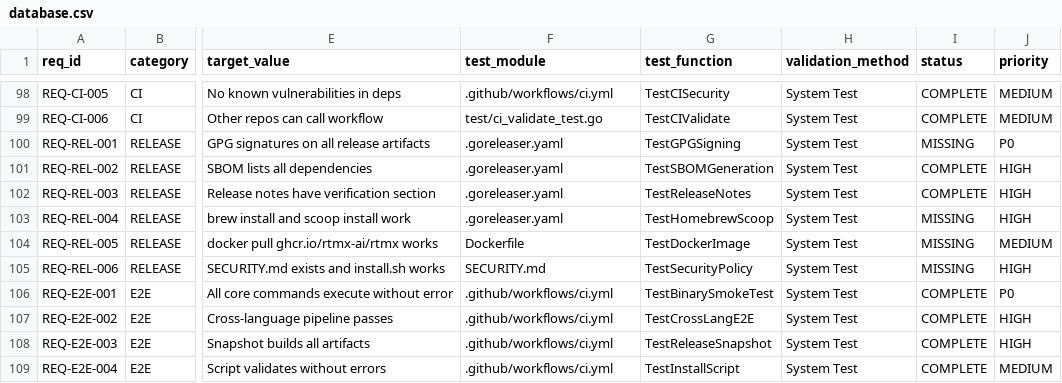
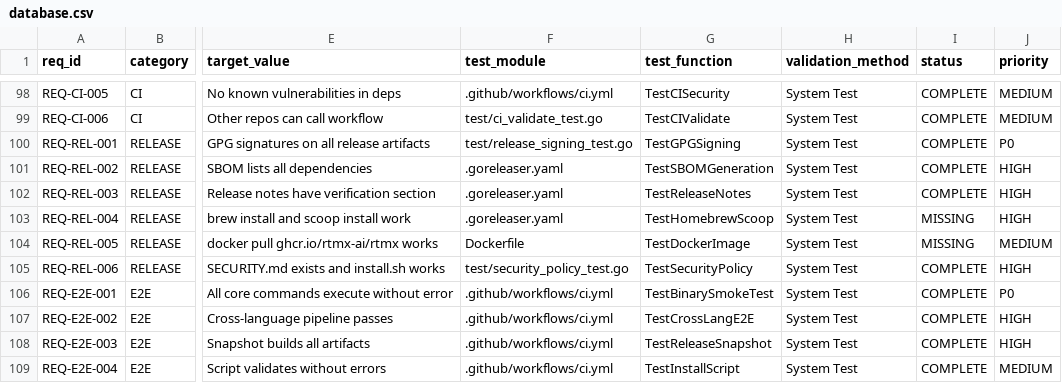
Before and after one commit to rtmx-ai/rtmx, a CSV file: .rtmx/database.csv, drawn as a sheet; only a part is shown, gaps mark what is left out; the diff names each change by its address in the sheet, - before the commit and + after, or states it on an @@ line.

```diff
--- a/.rtmx/database.csv
+++ b/.rtmx/database.csv
-F100 (test_module): .goreleaser.yaml
+F100 (test_module): test/release_signing_test.go
-I100 (status): MISSING
+I100 (status): COMPLETE
-F105 (test_module): SECURITY.md
+F105 (test_module): test/security_policy_test.go
-I105 (status): MISSING
+I105 (status): COMPLETE
```
Also changed, not shown: 3 other files.
